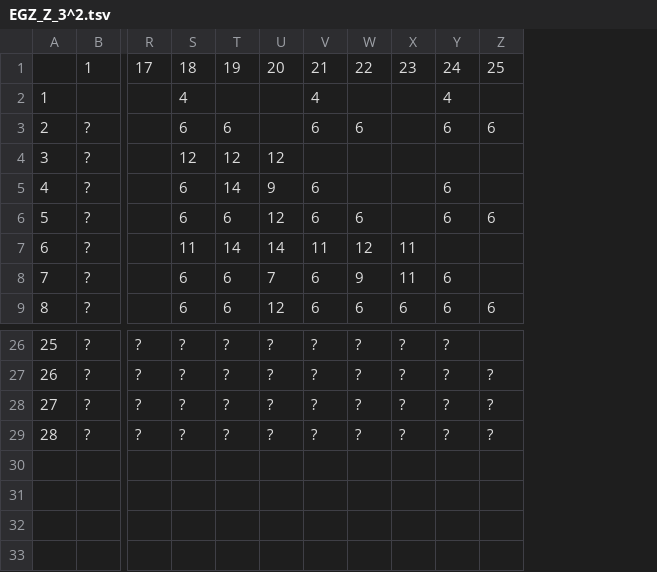
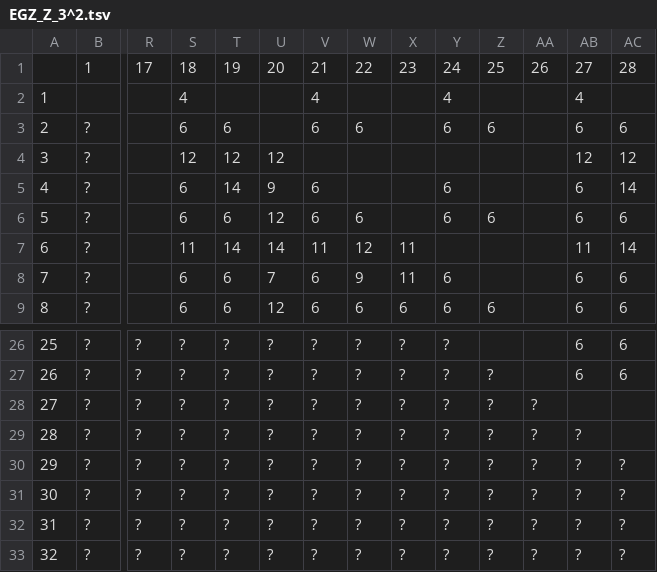
Before and after one commit to Iurig/EGZ-Solver, a TSV file: Experimental tables/EGZ_Z_3^2.tsv, drawn as a sheet; only a part is shown, gaps mark what is left out; rows hold the shown columns only; the diff names each change by its address in the sheet, - before the commit and + after, or states it on an @@ line.

```diff
--- a/Experimental tables/EGZ_Z_3^2.tsv
+++ b/Experimental tables/EGZ_Z_3^2.tsv
+column AA, row 1: 26; rows 28-29: ? | ?
+column AB, rows 1-9: 27 | 4 | 6 | 12 | 6 | 6 | 11 | 6 | 6; rows 26-29: 6 | 6 |  | ?
+column AC, rows 1-9: 28 |  | 6 | 12 | 14 | 6 | 14 | 6 | 6; rows 26-27: 6 | 6
+row 30: 29 | ? | ? | ? | ? | ? | ? | ? | ? | ? | ? | ? | ? | ?
+row 31: 30 | ? | ? | ? | ? | ? | ? | ? | ? | ? | ? | ? | ? | ?
+row 32: 31 | ? | ? | ? | ? | ? | ? | ? | ? | ? | ? | ? | ? | ?
+row 33: 32 | ? | ? | ? | ? | ? | ? | ? | ? | ? | ? | ? | ? | ?
```
Also changed, not shown: Experimental tables/EGZ_Z_2^3.tsv.
